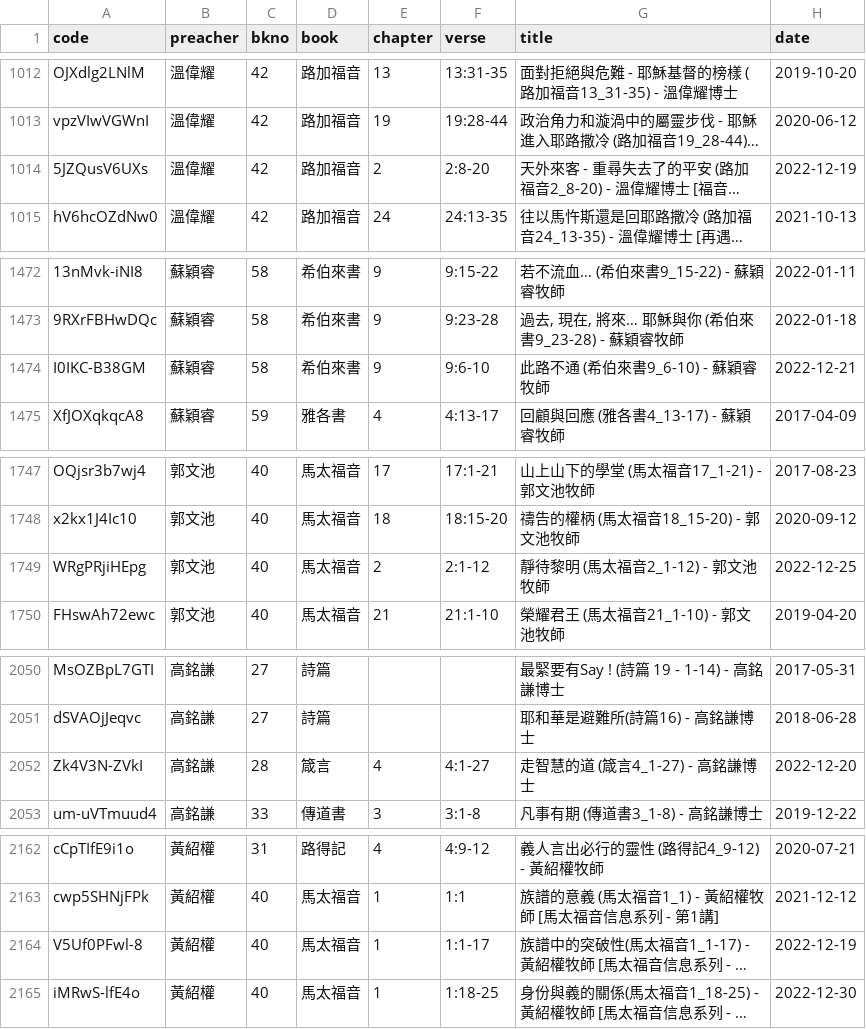
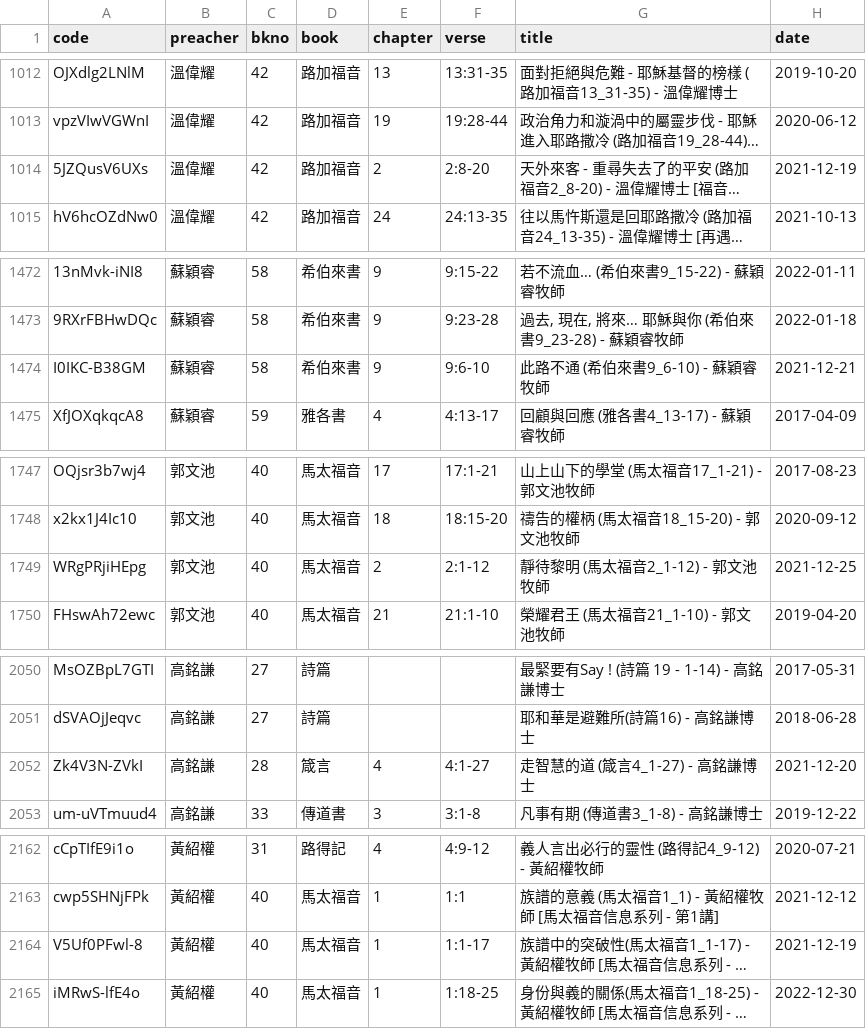
Before and after one commit to michaelchanwahyan/sermon-app, a CSV file: index_byp.csv, drawn as a sheet; only a part is shown, gaps mark what is left out; long unchanged cells end in …; the diff covers the shown part only; the diff names each change by its address in the sheet, - before the commit and + after, or states it on an @@ line.

```diff
--- a/index_byp.csv
+++ b/index_byp.csv
-H1014 (date): 2022-12-19
+H1014 (date): 2021-12-19
-H1474 (date): 2022-12-21
+H1474 (date): 2021-12-21
-H1749 (date): 2022-12-25
+H1749 (date): 2021-12-25
-H2052 (date): 2022-12-20
+H2052 (date): 2021-12-20
-H2164 (date): 2022-12-19
+H2164 (date): 2021-12-19
```
Also changed, not shown: 5 edited cells elsewhere in this file.
